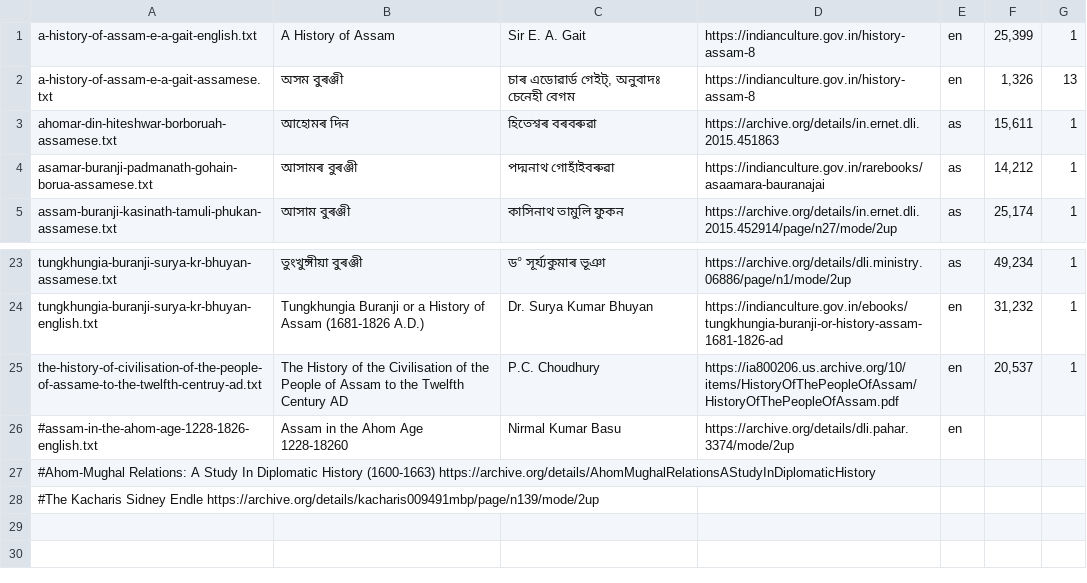
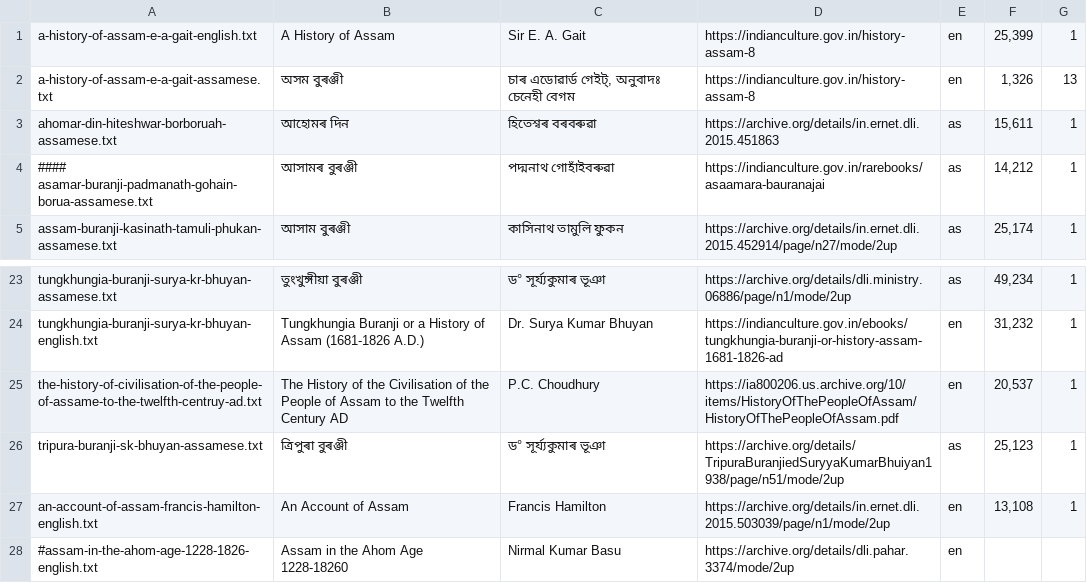
Before and after one commit to kishori82/buranji, a TSV file: book-list.tsv, drawn as a sheet; only a part is shown, gaps mark what is left out; the shorter side is filled out with more unchanged rows.

```diff
--- a/book-list.tsv
+++ b/book-list.tsv
@@ -3,3 +3,3 @@ a-history-of-assam-e-a-gait-assamese.txt	অসম বুৰঞ্জী	চা
 ahomar-din-hiteshwar-borboruah-assamese.txt	আহোমৰ দিন	হিতেশ্বৰ বৰবৰুৱা	https://archive.org/details/in.ernet.dli.2015.451863	as	15,611	1
-asamar-buranji-padmanath-gohain-borua-assamese.txt	আসামৰ বুৰঞ্জী	পদ্মনাথ গোহাঁইবৰুৱা	https://indianculture.gov.in/rarebooks/asaamara-bauranajai	as	14,212	1
+#### asamar-buranji-padmanath-gohain-borua-assamese.txt	আসামৰ বুৰঞ্জী	পদ্মনাথ গোহাঁইবৰুৱা	https://indianculture.gov.in/rarebooks/asaamara-bauranajai	as	14,212	1
 assam-buranji-kasinath-tamuli-phukan-assamese.txt	আসাম বুৰঞ্জী	কাসিনাথ তামুলি ফুকন	https://archive.org/details/in.ernet.dli.2015.452914/page/n27/mode/2up	as	25,174	1
@@ -25,2 +25,4 @@ tungkhungia-buranji-surya-kr-bhuyan-english.txt	Tungkhungia Buranji or a History
 the-history-of-civilisation-of-the-people-of-assame-to-the-twelfth-centruy-ad.txt	The History of the Civilisation of the People of Assam to the Twelfth Century AD	P.C. Choudhury	https://ia800206.us.archive.org/10/items/HistoryOfThePeopleOfAssam/HistoryOfThePeopleOfAssam.pdf	en	20,537	1
+tripura-buranji-sk-bhuyan-assamese.txt	ত্ৰিপুৰা বুৰঞ্জী	ড° সূৰ্য্যকুমাৰ ভূঞা	https://archive.org/details/TripuraBuranjiedSuryyaKumarBhuiyan1938/page/n51/mode/2up	as	25,123	1
+an-account-of-assam-francis-hamilton-english.txt	An Account of Assam	Francis Hamilton	https://archive.org/details/in.ernet.dli.2015.503039/page/n1/mode/2up	en	13,108	1
 #assam-in-the-ahom-age-1228-1826-english.txt	Assam in the Ahom Age 1228-18260	Nirmal Kumar Basu	https://archive.org/details/dli.pahar.3374/mode/2up	en
```
Also changed, not shown: 3 other files.
